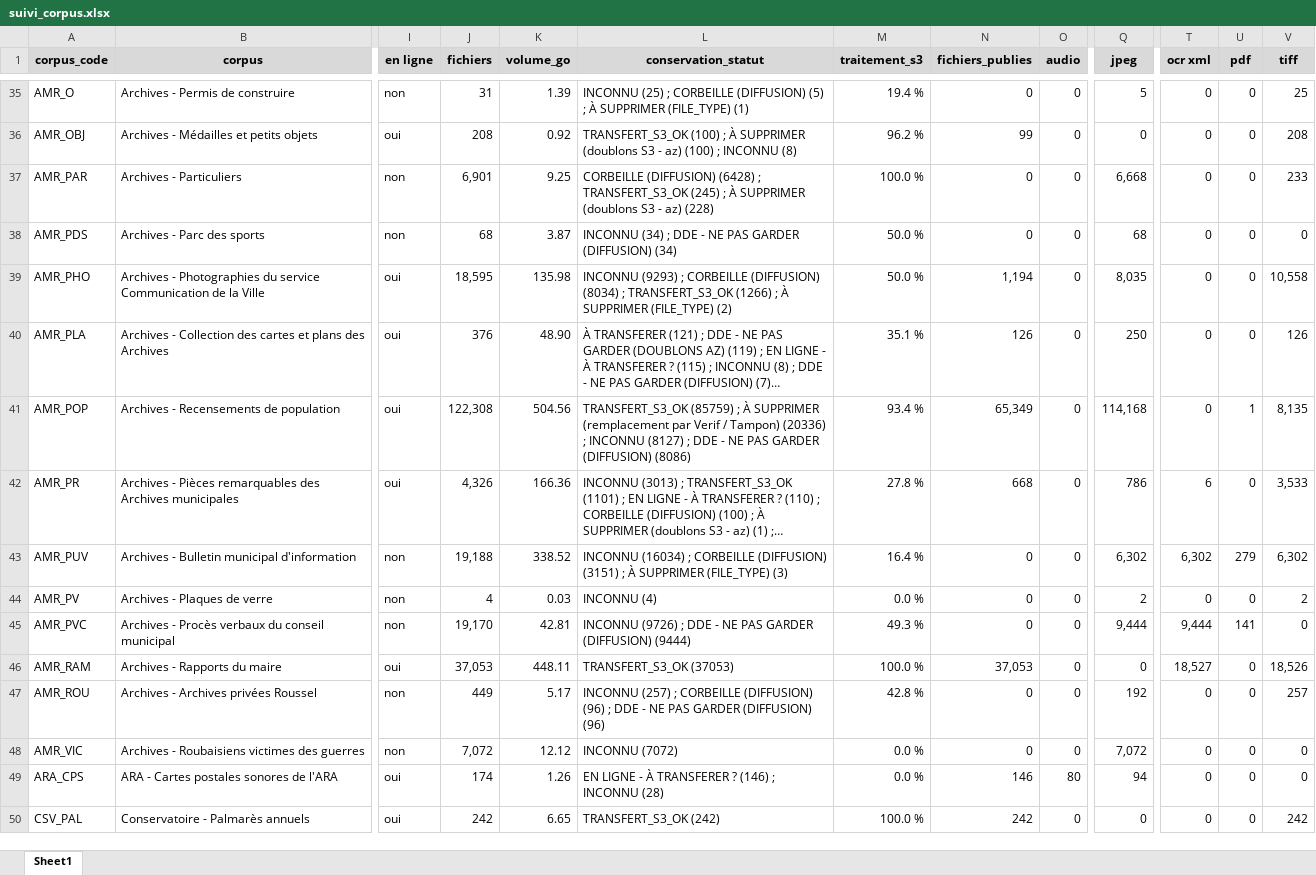
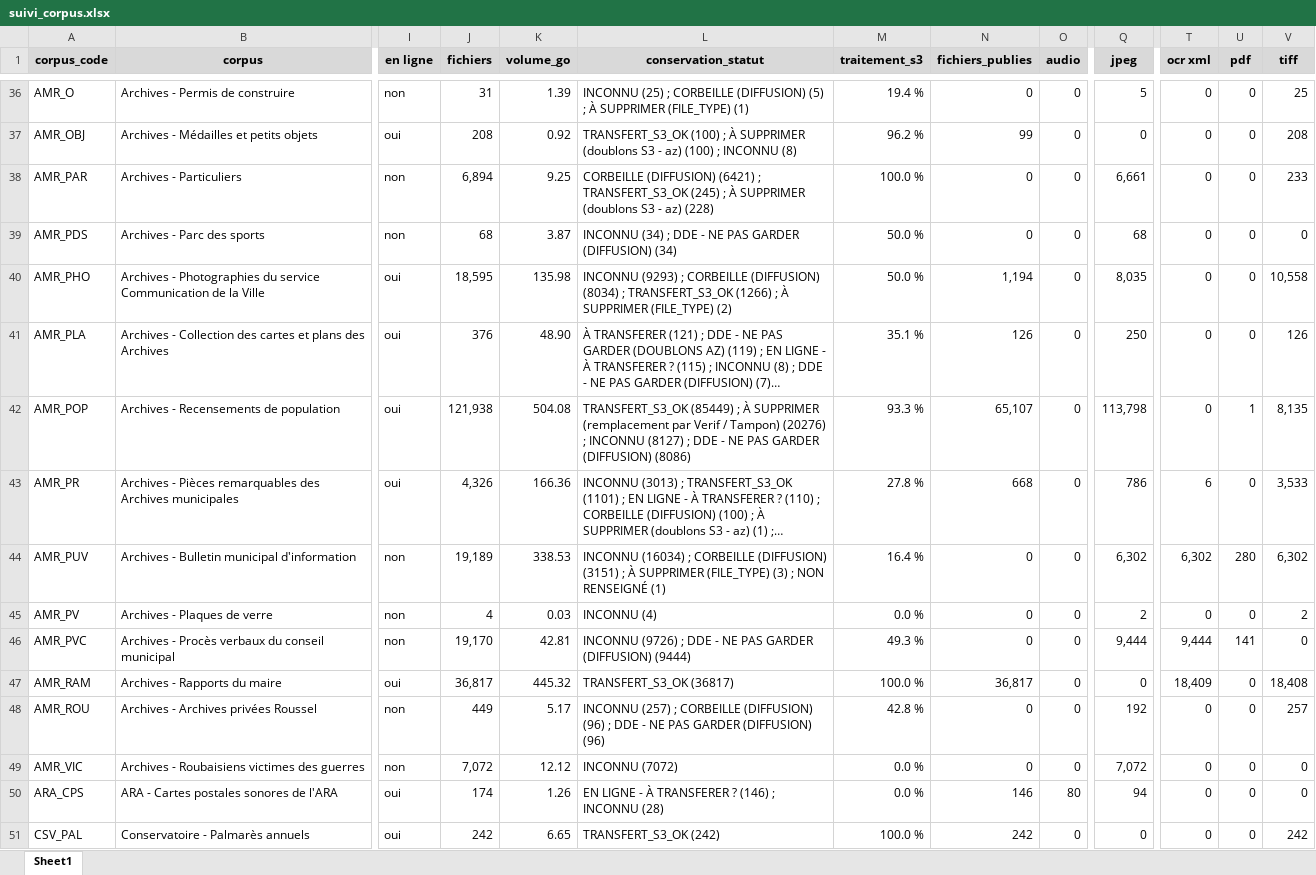
Before and after one commit to ragbx/rbx-bnr-data, an Excel workbook: results/corpus_liste/suivi_corpus.xlsx, sheet Sheet1, drawn as a sheet; only a part is shown, gaps mark what is left out; long unchanged cells end in …; values as stored, in another font and other column widths than the file's, no borders; conditional formats not drawn; addresses are those after the commit; the diff covers the shown part only; the diff names each change by its address in the sheet, - before the commit and + after, or states it on an @@ line.

```diff
--- a/results/corpus_liste/suivi_corpus.xlsx (sheet Sheet1)
+++ b/results/corpus_liste/suivi_corpus.xlsx (sheet Sheet1)
-J38 (fichiers): 6,901
+J38 (fichiers): 6,894
-L38 (conservation_statut): CORBEILLE (DIFFUSION) (6428) ; TRANSFERT_S3_OK…
+L38 (conservation_statut): CORBEILLE (DIFFUSION) (6421) ; TRANSFERT_S3_OK…
-Q38 (jpeg): 6,668
+Q38 (jpeg): 6,661
-J42 (fichiers): 122,308
+J42 (fichiers): 121,938
-K42 (volume_go): 504.56
+K42 (volume_go): 504.08
-L42 (conservation_statut): TRANSFERT_S3_OK (85759) ; À SUPPRIMER (remplacement par Verif / Tampon) (20336) ; INCONNU…
+L42 (conservation_statut): TRANSFERT_S3_OK (85449) ; À SUPPRIMER (remplacement par Verif / Tampon) (20276) ; INCONNU…
-M42 (traitement_s3): 93.4 %
+M42 (traitement_s3): 93.3 %
-N42 (fichiers_publies): 65,349
+N42 (fichiers_publies): 65,107
-Q42 (jpeg): 114,168
+Q42 (jpeg): 113,798
-J44 (fichiers): 19,188
+J44 (fichiers): 19,189
-K44 (volume_go): 338.52
+K44 (volume_go): 338.53
-L44 (conservation_statut): …(FILE_TYPE) (3)
+L44 (conservation_statut): …(FILE_TYPE) (3) ; NON RENSEIGNÉ (1)
-U44 (pdf): 279
+U44 (pdf): 280
-J47 (fichiers): 37,053
+J47 (fichiers): 36,817
-K47 (volume_go): 448.11
+K47 (volume_go): 445.32
-L47 (conservation_statut): TRANSFERT_S3_OK (37053)
+L47 (conservation_statut): TRANSFERT_S3_OK (36817)
-N47 (fichiers_publies): 37,053
+N47 (fichiers_publies): 36,817
-T47 (ocr xml): 18,527
+T47 (ocr xml): 18,409
-V47 (tiff): 18,526
+V47 (tiff): 18,408
```
Also changed, not shown: 1 added row and 70 edited cells elsewhere in this sheet, 1 other file.
